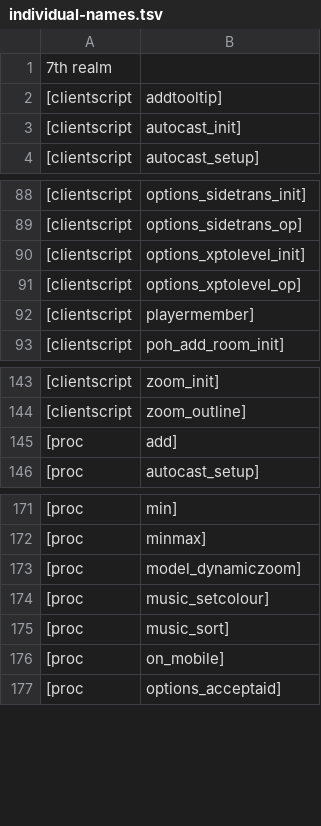
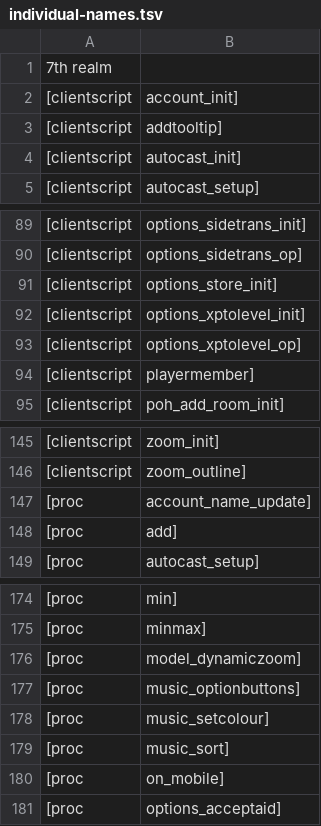
Before and after one commit to RuneStar/cache-names, a TSV file: individual-names.tsv, drawn as a sheet; only a part is shown, gaps mark what is left out.

Commit message:
Add script names

```diff
--- a/individual-names.tsv
+++ b/individual-names.tsv
@@ -1,2 +1,3 @@
 7th realm
+[clientscript,account_init]
 [clientscript,addtooltip]
@@ -89,2 +90,3 @@
 [clientscript,options_sidetrans_op]
+[clientscript,options_store_init]
 [clientscript,options_xptolevel_init]
@@ -144,2 +146,3 @@
 [clientscript,zoom_outline]
+[proc,account_name_update]
 [proc,add]
@@ -173,2 +176,3 @@
 [proc,model_dynamiczoom]
+[proc,music_optionbuttons]
 [proc,music_setcolour]
```
Also changed, not shown: names.tsv.
